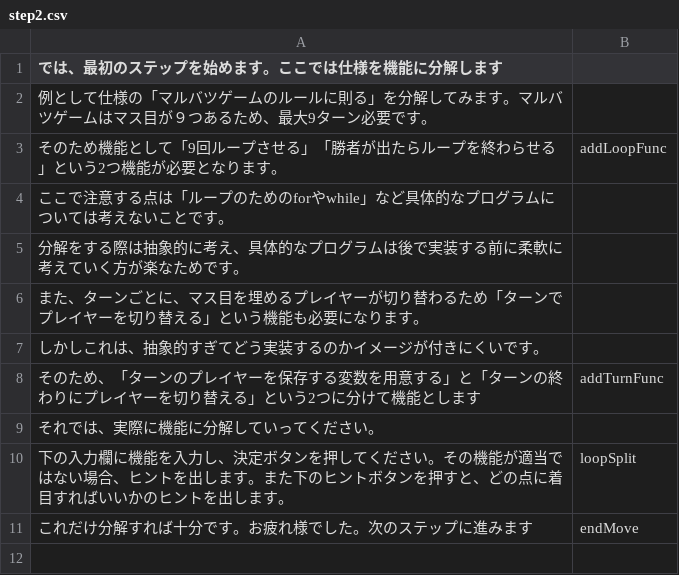
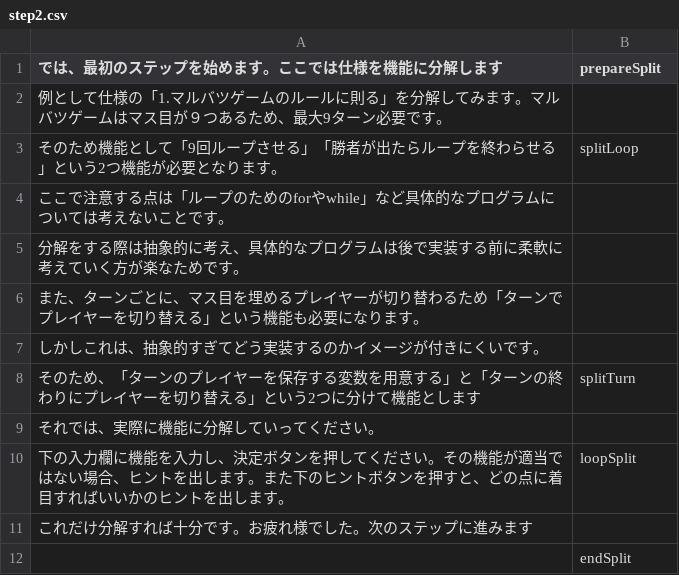
Before and after one commit to domasyake/study, a CSV file: script/step2.csv, drawn as a sheet.

```diff
--- a/script/step2.csv
+++ b/script/step2.csv
@@ -1,4 +1,4 @@
-では、最初のステップを始めます。ここでは仕様を機能に分解します,
-例として仕様の「マルバツゲームのルールに則る」を分解してみます。マルバツゲームはマス目が９つあるため、最大9ターン必要です。,
-そのため機能として「9回ループさせる」「勝者が出たらループを終わらせる」という2つ機能が必要となります。,addLoopFunc
+では、最初のステップを始めます。ここでは仕様を機能に分解します,prepareSplit
+例として仕様の「1.マルバツゲームのルールに則る」を分解してみます。マルバツゲームはマス目が９つあるため、最大9ターン必要です。,
+そのため機能として「9回ループさせる」「勝者が出たらループを終わらせる」という2つ機能が必要となります。,splitLoop
 ここで注意する点は「ループのためのforやwhile」など具体的なプログラムについては考えないことです。,
@@ -7,5 +7,6 @@
 しかしこれは、抽象的すぎてどう実装するのかイメージが付きにくいです。,
-そのため、「ターンのプレイヤーを保存する変数を用意する」と「ターンの終わりにプレイヤーを切り替える」という2つに分けて機能とします,addTurnFunc
+そのため、「ターンのプレイヤーを保存する変数を用意する」と「ターンの終わりにプレイヤーを切り替える」という2つに分けて機能とします,splitTurn
 それでは、実際に機能に分解していってください。,
 下の入力欄に機能を入力し、決定ボタンを押してください。その機能が適当ではない場合、ヒントを出します。また下のヒントボタンを押すと、どの点に着目すればいいかのヒントを出します。,loopSplit
-これだけ分解すれば十分です。お疲れ様でした。次のステップに進みます,endMove
+これだけ分解すれば十分です。お疲れ様でした。次のステップに進みます,
+,endSplit
```
Also changed, not shown: script/step1.csv, 15 other files.
